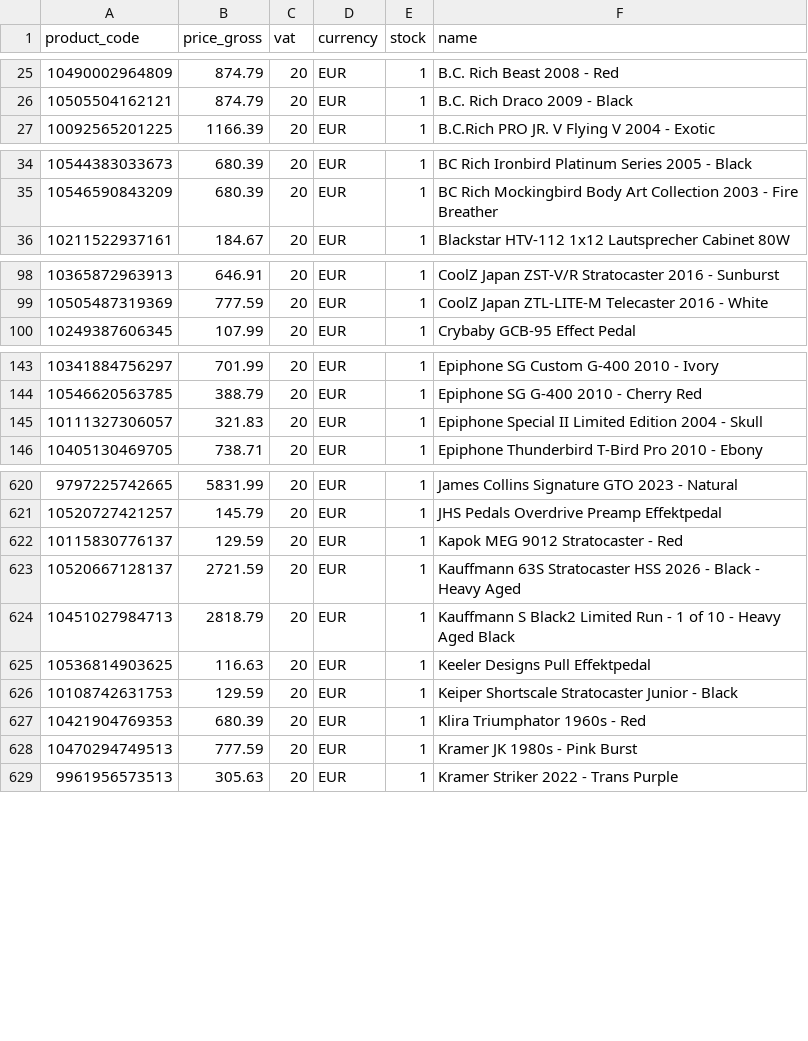
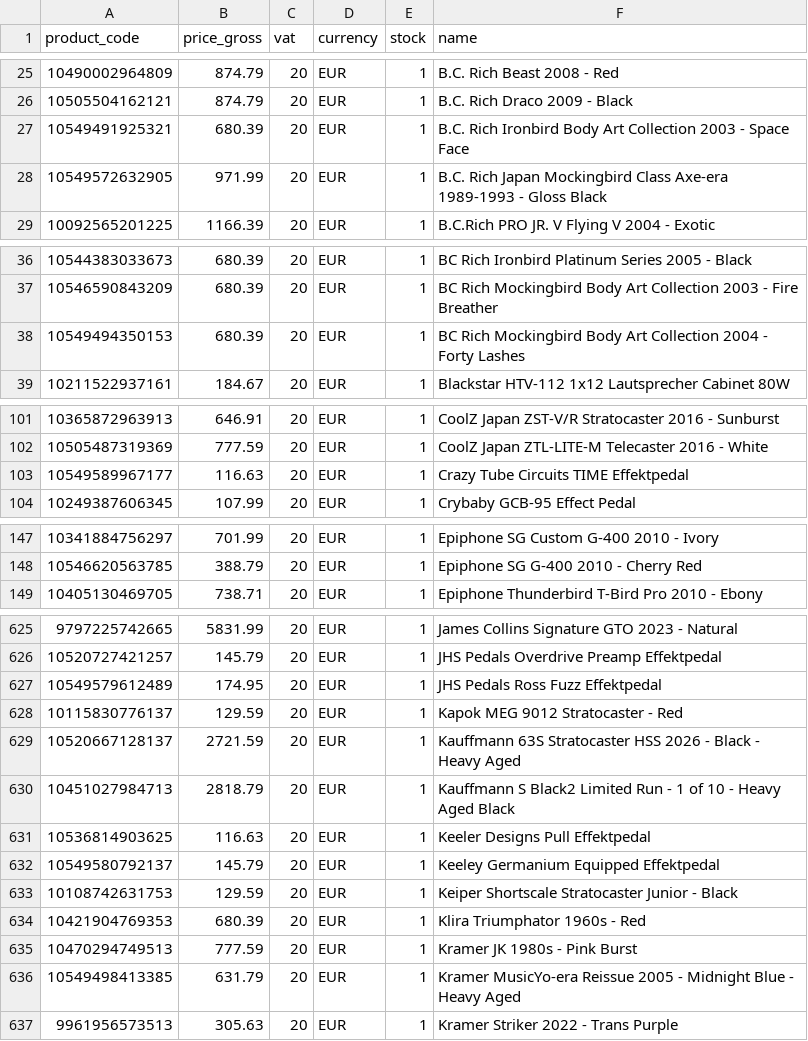
Before and after one commit to brendanrefurbed/supplier-feeds-public, a CSV file: patsguitars_refurbed_import.csv, drawn as a sheet; only a part is shown, gaps mark what is left out; the diff covers the shown part only.

```diff
--- a/patsguitars_refurbed_import.csv
+++ b/patsguitars_refurbed_import.csv
@@ -26,2 +26,4 @@ product_code;price_gross;vat;currency;stock;name
 10505504162121;874.79;20;EUR;1;B.C. Rich Draco 2009 - Black
+10549491925321;680.39;20;EUR;1;B.C. Rich Ironbird Body Art Collection 2003 -  Space Face
+10549572632905;971.99;20;EUR;1;B.C. Rich Japan Mockingbird Class Axe-era 1989-1993 - Gloss Black
 10092565201225;1166.39;20;EUR;1;B.C.Rich PRO JR. V Flying V 2004 - Exotic
@@ -35,2 +37,3 @@ product_code;price_gross;vat;currency;stock;name
 10546590843209;680.39;20;EUR;1;BC Rich Mockingbird Body Art Collection 2003 - Fire Breather
+10549494350153;680.39;20;EUR;1;BC Rich Mockingbird Body Art Collection 2004 - Forty Lashes
 10211522937161;184.67;20;EUR;1;Blackstar HTV-112 1x12 Lautsprecher Cabinet 80W
@@ -99,2 +102,3 @@ product_code;price_gross;vat;currency;stock;name
 10505487319369;777.59;20;EUR;1;CoolZ Japan ZTL-LITE-M Telecaster 2016 - White
+10549589967177;116.63;20;EUR;1;Crazy Tube Circuits TIME Effektpedal
 10249387606345;107.99;20;EUR;1;Crybaby GCB-95 Effect Pedal
@@ -144,3 +148,2 @@ product_code;price_gross;vat;currency;stock;name
 10546620563785;388.79;20;EUR;1;Epiphone SG G-400 2010 - Cherry Red
-10111327306057;321.83;20;EUR;1;Epiphone Special II Limited Edition 2004 - Skull
 10405130469705;738.71;20;EUR;1;Epiphone Thunderbird T-Bird Pro 2010 - Ebony
@@ -621,2 +626,3 @@ product_code;price_gross;vat;currency;stock;name
 10520727421257;145.79;20;EUR;1;JHS Pedals Overdrive Preamp Effektpedal
+10549579612489;174.95;20;EUR;1;JHS Pedals Ross Fuzz Effektpedal
 10115830776137;129.59;20;EUR;1;Kapok MEG 9012 Stratocaster - Red
@@ -625,2 +631,3 @@ product_code;price_gross;vat;currency;stock;name
 10536814903625;116.63;20;EUR;1;Keeler Designs Pull Effektpedal
+10549580792137;145.79;20;EUR;1;Keeley Germanium Equipped Effektpedal
 10108742631753;129.59;20;EUR;1;Keiper Shortscale Stratocaster Junior - Black
@@ -628,2 +635,3 @@ product_code;price_gross;vat;currency;stock;name
 10470294749513;777.59;20;EUR;1;Kramer JK 1980s - Pink Burst
+10549498413385;631.79;20;EUR;1;Kramer MusicYo-era Reissue 2005 - Midnight Blue - Heavy Aged
 9961956573513;305.63;20;EUR;1;Kramer Striker 2022 - Trans Purple
```
Also changed, not shown: 7 added rows and 3 removed rows elsewhere in this file, patsguitars_refurbed_import_by_sku.csv.
